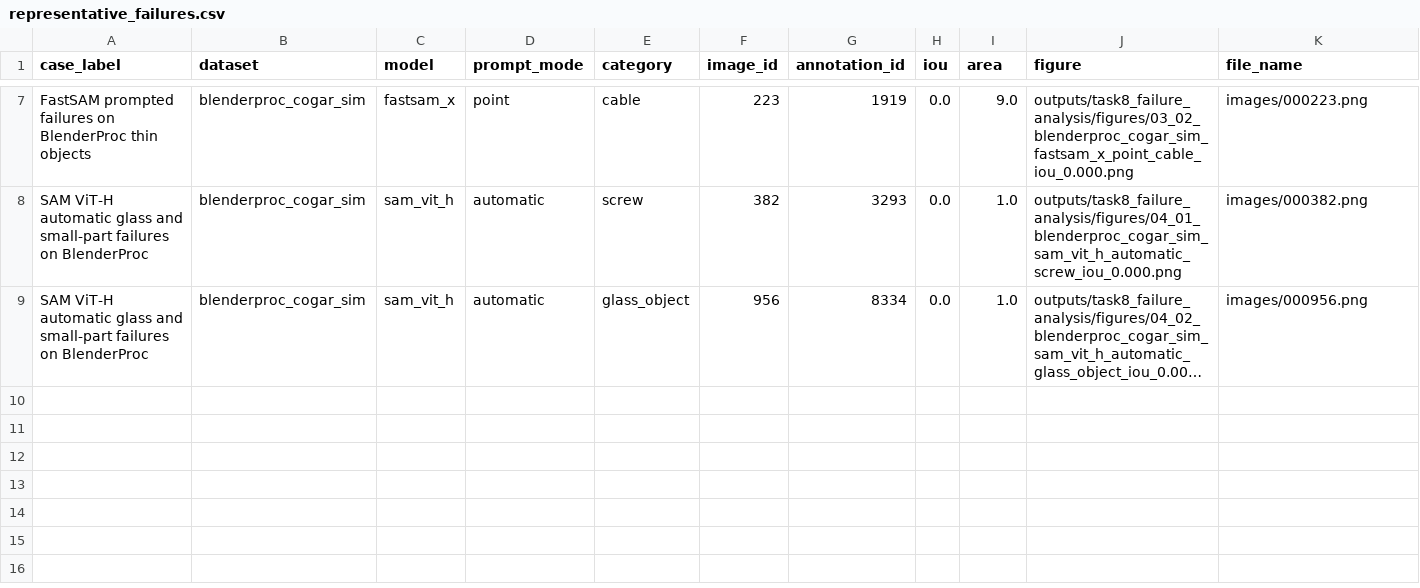
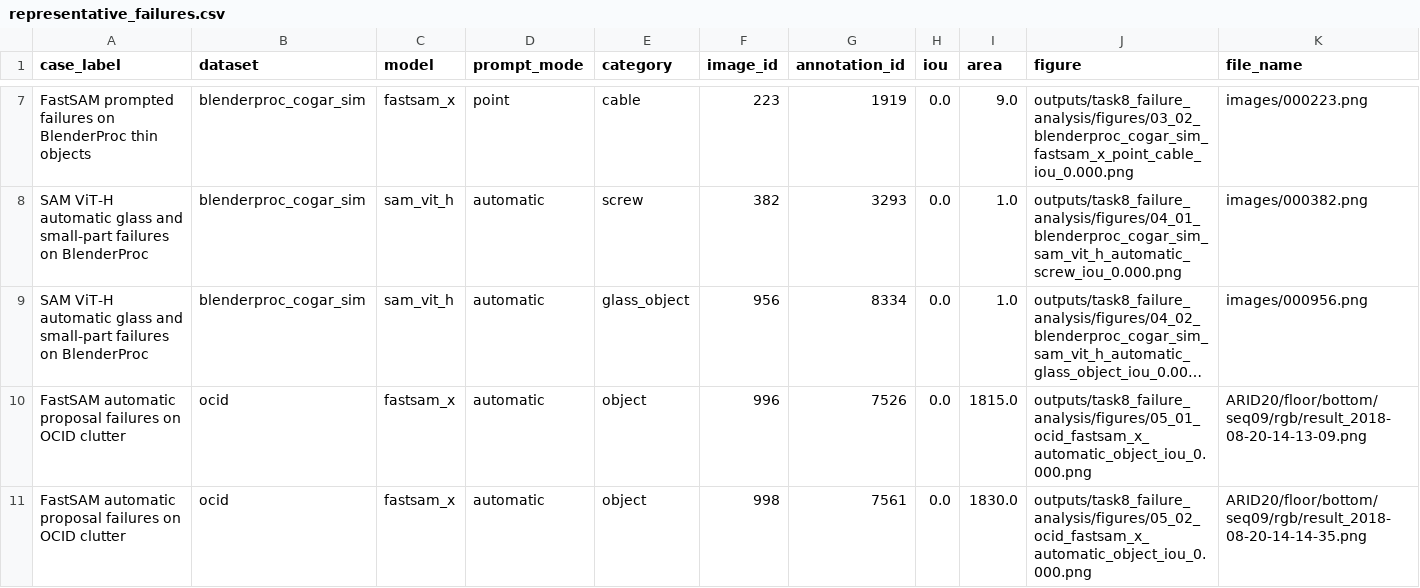
Before and after one commit to amirmat98/COGAR_Foundation-Model-Segmentation-for-Robotic-Scenes, a CSV file: outputs/task8_failure_analysis/representative_failures.csv, drawn as a sheet; only a part is shown, gaps mark what is left out; long unchanged cells end in …; the diff names each change by its address in the sheet, - before the commit and + after, or states it on an @@ line.

Commit message:
record Task 8 failure mode analysis

```diff
--- a/outputs/task8_failure_analysis/representative_failures.csv
+++ b/outputs/task8_failure_analysis/representative_failures.csv
+row 10: FastSAM automatic proposal failures on OCID clutter | ocid | fastsam_x | automatic | object | 996 | 7526 | 0.0 | 1815.0 | outputs/task8_failure_analysis/figures/05_01_ocid_fastsam_x_automatic_object_iou_0.000.png | ARID20/floor/bottom/seq09/rgb/result_2018-08-20-14-13-09.png
+row 11: FastSAM automatic proposal failures on OCID clutter | ocid | fastsam_x | automatic | object | 998 | 7561 | 0.0 | 1830.0 | outputs/task8_failure_analysis/figures/05_02_ocid_fastsam_x_automatic_object_iou_0.000.png | ARID20/floor/bottom/seq09/rgb/result_2018-08-20-14-14-35.png
```
Also changed, not shown: 7 other files.
